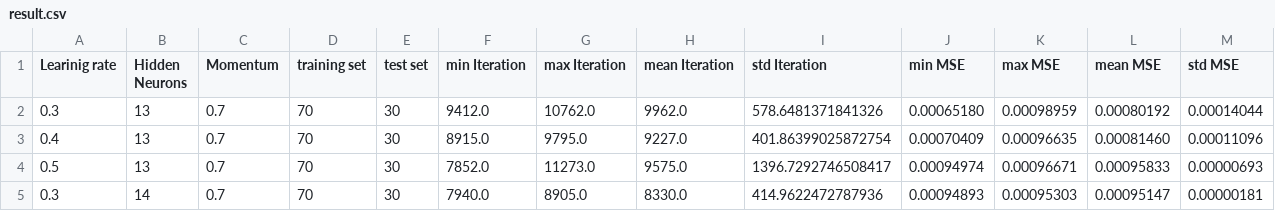
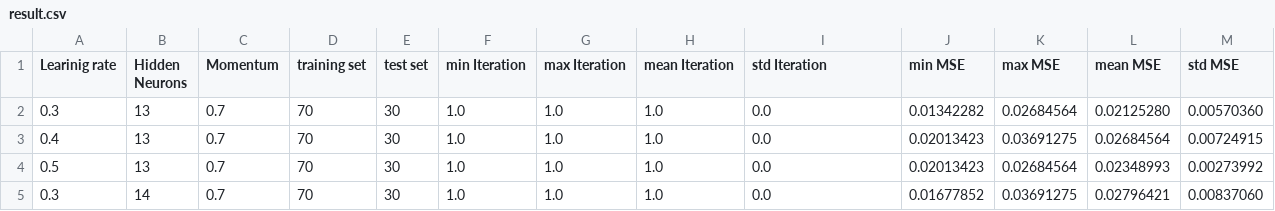
Before and after one commit to MilanBrkicFON/Generator, a CSV file: result.csv, drawn as a sheet; only a part is shown; the diff covers the shown part only.

```diff
--- a/result.csv
+++ b/result.csv
@@ -1,5 +1,5 @@
 Learinig rate, Hidden Neurons, Momentum, training set, test set, min Iteration,max Iteration,mean Iteration,std Iteration, min MSE,max MSE,mean MSE,std MSE,
-0.3,13,0.7,70,30,9412.0,10762.0,9962.0,578.6481371841326,0.00065180,0.00098959,0.00080192,0.00014044,
-0.4,13,0.7,70,30,8915.0,9795.0,9227.0,401.86399025872754,0.00070409,0.00096635,0.00081460,0.00011096,
-0.5,13,0.7,70,30,7852.0,11273.0,9575.0,1396.7292746508417,0.00094974,0.00096671,0.00095833,0.00000693,
-0.3,14,0.7,70,30,7940.0,8905.0,8330.0,414.9622472787936,0.00094893,0.00095303,0.00095147,0.00000181,
+0.3,13,0.7,70,30,1.0,1.0,1.0,0.0,0.01342282,0.02684564,0.02125280,0.00570360,
+0.4,13,0.7,70,30,1.0,1.0,1.0,0.0,0.02013423,0.03691275,0.02684564,0.00724915,
+0.5,13,0.7,70,30,1.0,1.0,1.0,0.0,0.02013423,0.02684564,0.02348993,0.00273992,
+0.3,14,0.7,70,30,1.0,1.0,1.0,0.0,0.01677852,0.03691275,0.02796421,0.00837060,
```
Also changed, not shown: 40 edited cells elsewhere in this file, 3 other files.
